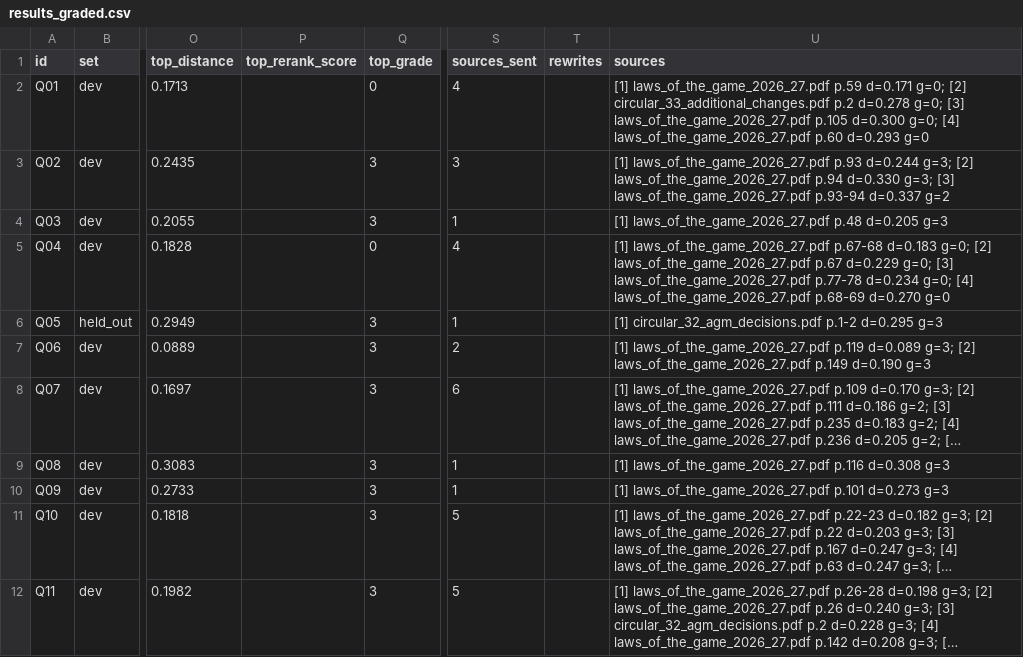
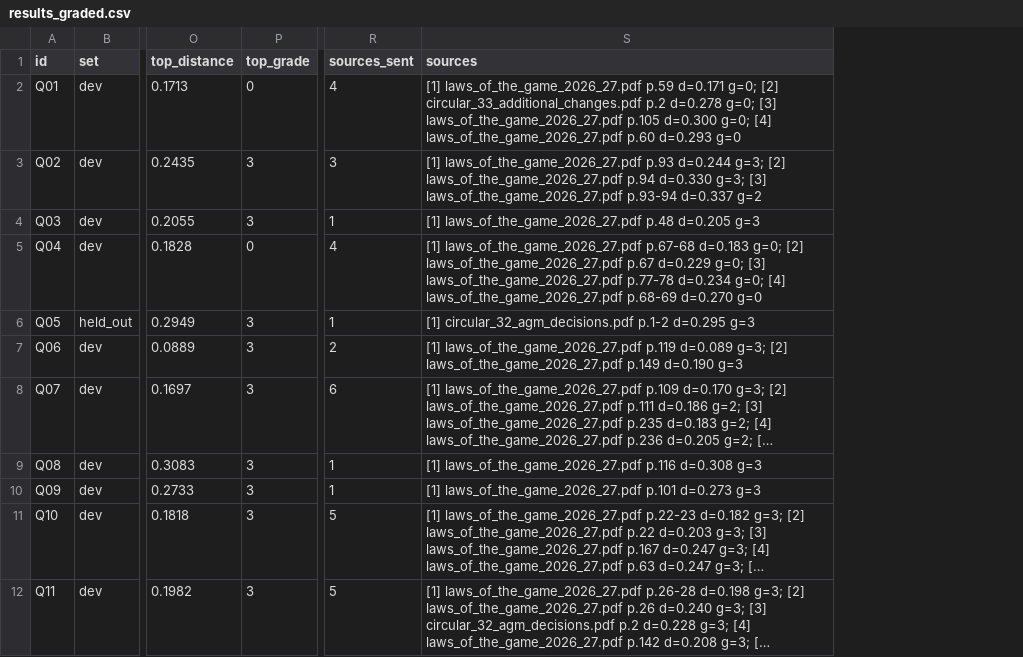
Before and after one commit to BillyGeros94/laws-of-the-game-rag, a CSV file: data/eval/results_graded.csv, drawn as a sheet; only a part is shown, gaps mark what is left out; long unchanged cells end in …; the diff names each change by its address in the sheet, - before the commit and + after, or states it on an @@ line.

```diff
--- a/data/eval/results_graded.csv
+++ b/data/eval/results_graded.csv
-column P (top_rerank_score), empty
-column T (rewrites), empty
```
Also changed, not shown: data/eval/results_retrieval_dense.csv, data/eval/results_retrieval_grade.csv, 5 other files.
